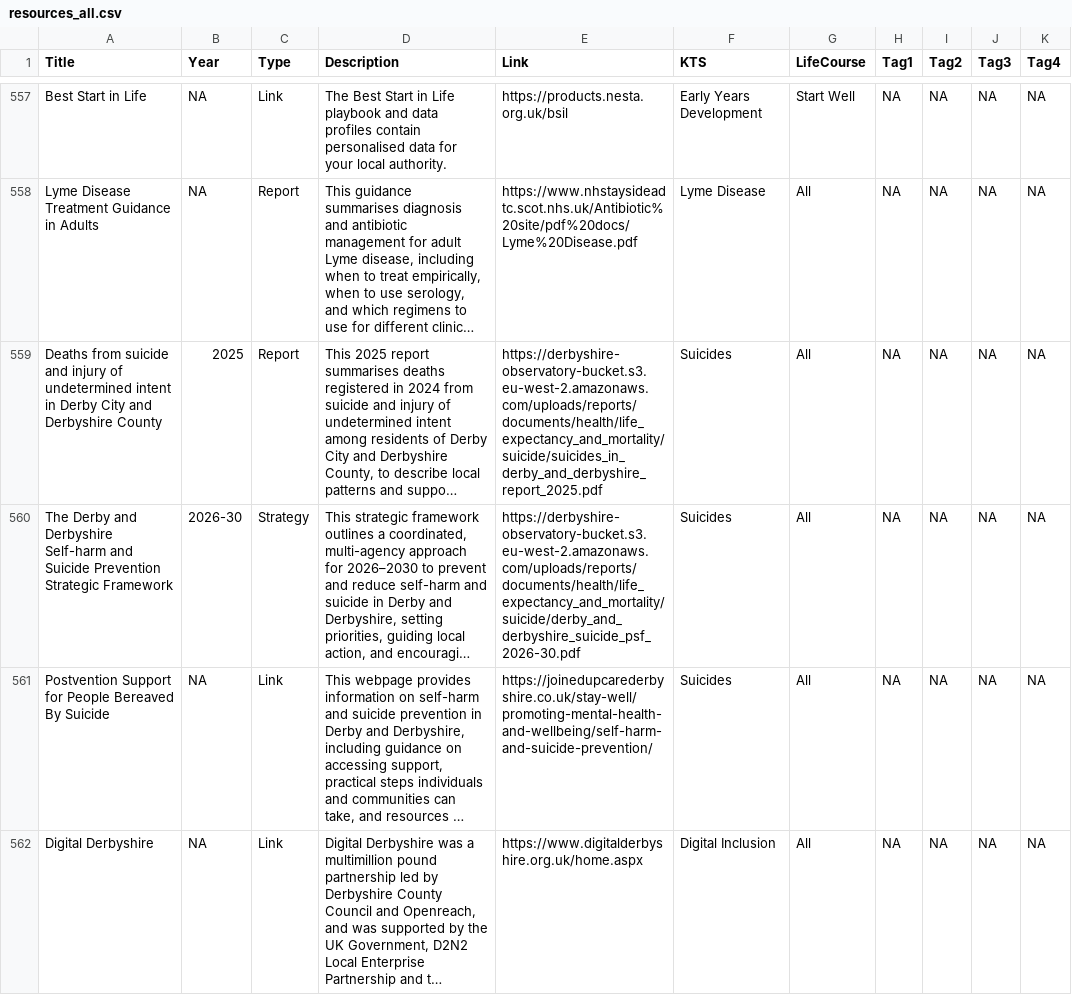
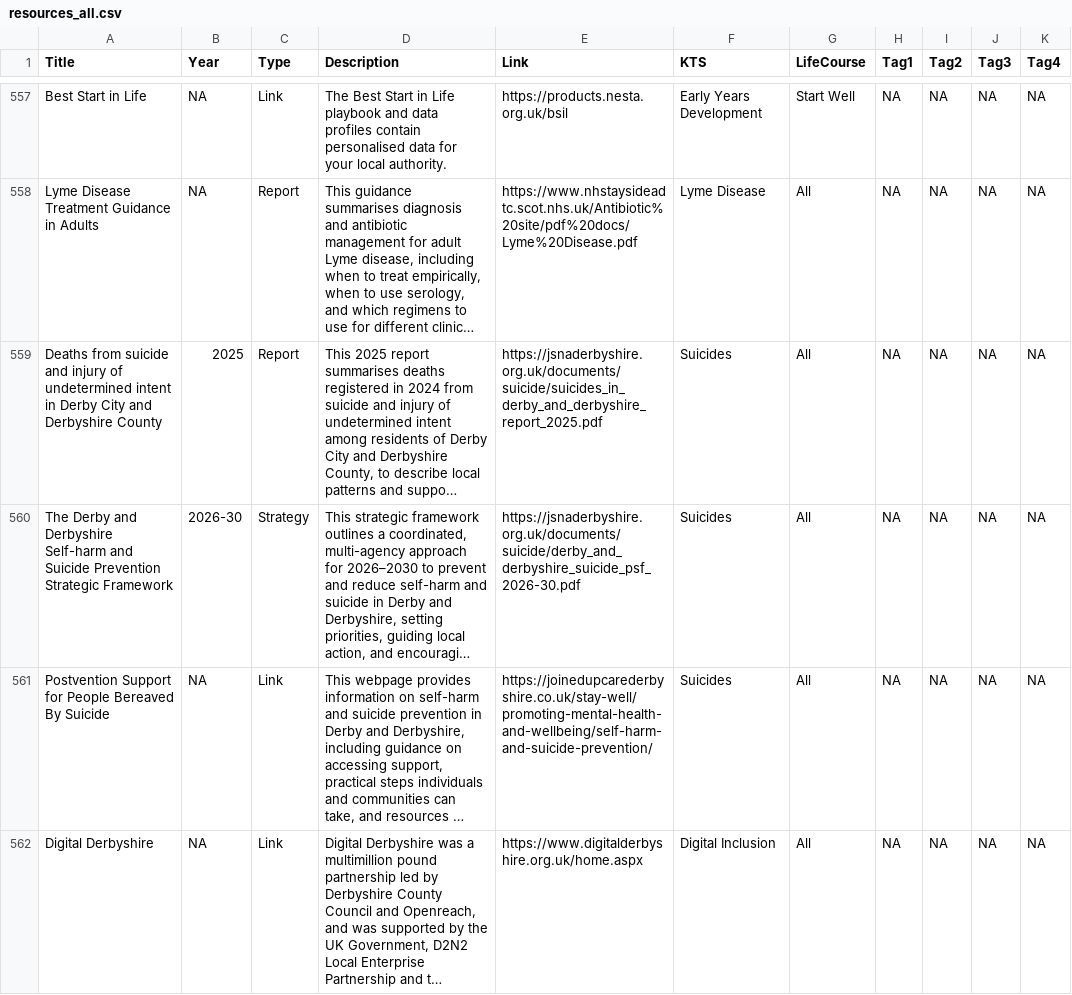
Before and after one commit to DerbyshireKIT/jsna-resources, a CSV file: resources_all.csv, drawn as a sheet; only a part is shown, gaps mark what is left out; long unchanged cells end in …; the diff names each change by its address in the sheet, - before the commit and + after, or states it on an @@ line.

Commit message:
Update Suicide links

```diff
--- a/resources_all.csv
+++ b/resources_all.csv
-E559 (Link): https://derbyshire-observatory-bucket.s3.eu-west-2.amazonaws.com/uploads/reports/documents/health/life_expectancy_and_mortality/suicide/suicides_in_derby_and_derbyshire_report_2025.pdf
+E559 (Link): https://jsnaderbyshire.org.uk/documents/suicide/suicides_in_derby_and_derbyshire_report_2025.pdf
-E560 (Link): https://derbyshire-observatory-bucket.s3.eu-west-2.amazonaws.com/uploads/reports/documents/health/life_expectancy_and_mortality/suicide/derby_and_derbyshire_suicide_psf_2026-30.pdf
+E560 (Link): https://jsnaderbyshire.org.uk/documents/suicide/derby_and_derbyshire_suicide_psf_2026-30.pdf
```
